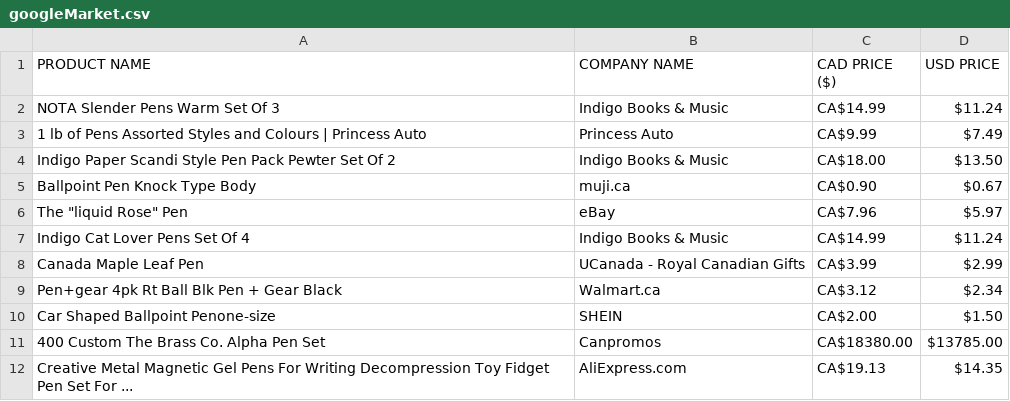
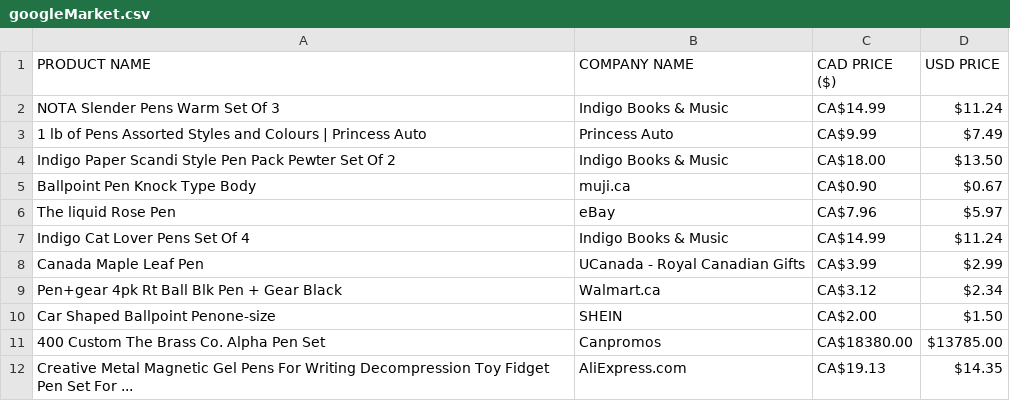
Before and after one commit to Re0821/Google-Scrapper, a CSV file: app/src/main/resources/googleMarket.csv, drawn as a sheet; only a part is shown.

```diff
--- a/app/src/main/resources/googleMarket.csv
+++ b/app/src/main/resources/googleMarket.csv
@@ -5,3 +5,3 @@ Indigo Paper Scandi Style Pen Pack Pewter Set Of 2,Indigo Books & Music,CA$18.00
 Ballpoint Pen Knock Type Body,muji.ca,CA$0.90,$0.67
-The "liquid Rose" Pen,eBay,CA$7.96,$5.97
+The liquid Rose Pen,eBay,CA$7.96,$5.97
 Indigo Cat Lover Pens Set Of 4,Indigo Books & Music,CA$14.99,$11.24
```
